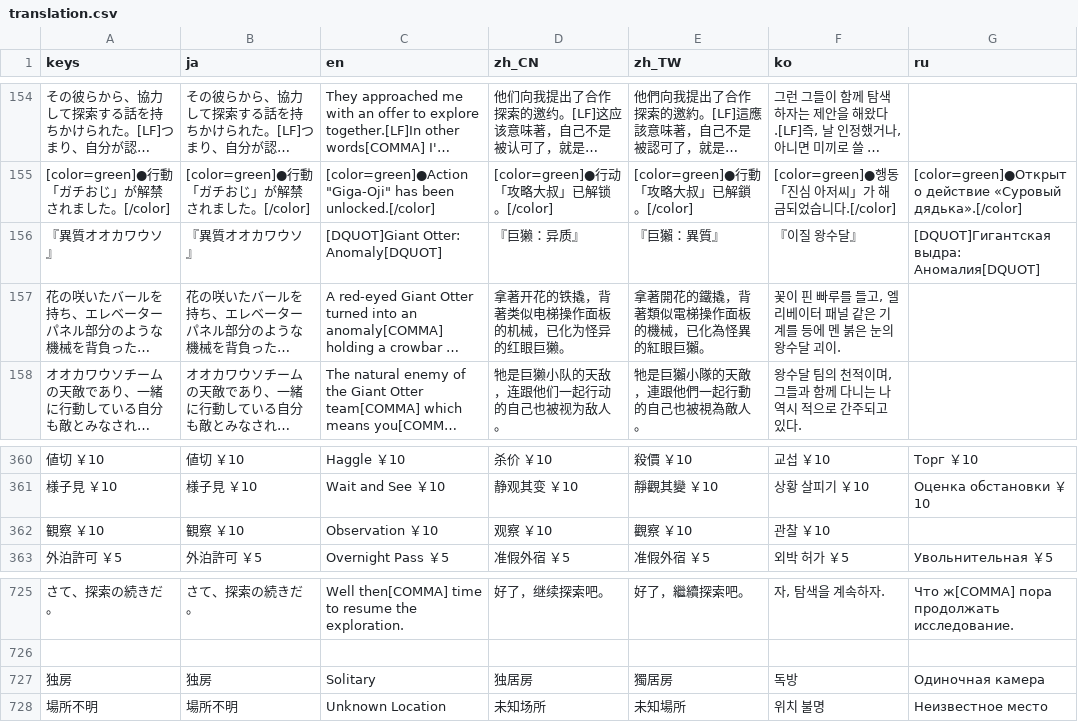
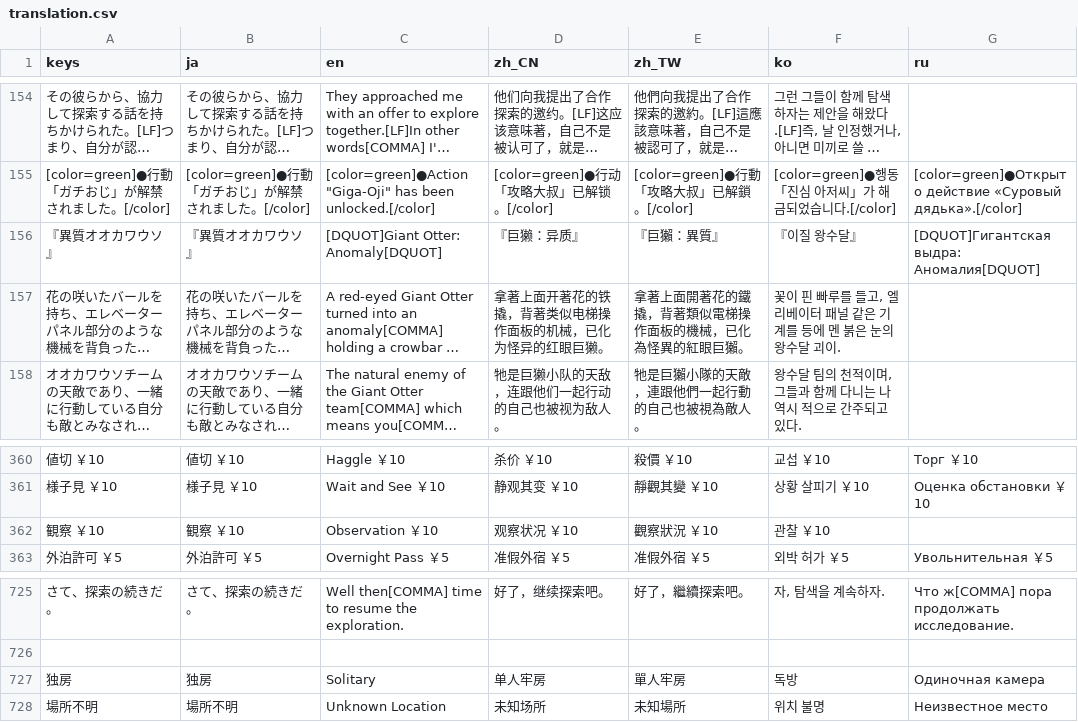
Before and after one commit to uskz/arai_Localization, a CSV file: translation.csv, drawn as a sheet; only a part is shown, gaps mark what is left out; long unchanged cells end in …; the diff names each change by its address in the sheet, - before the commit and + after, or states it on an @@ line.

```diff
--- a/translation.csv
+++ b/translation.csv
-D157 (zh_CN): 拿著开花的铁撬，背著类似电梯操作面板的机械，已化为怪异的红眼巨獭。
+D157 (zh_CN): 拿著上面开著花的铁撬，背著类似电梯操作面板的机械，已化为怪异的红眼巨獭。
-E157 (zh_TW): 拿著開花的鐵撬，背著類似電梯操作面板的機械，已化為怪異的紅眼巨獺。
+E157 (zh_TW): 拿著上面開著花的鐵撬，背著類似電梯操作面板的機械，已化為怪異的紅眼巨獺。
-D362 (zh_CN): 观察 ￥10
+D362 (zh_CN): 观察状况 ￥10
-E362 (zh_TW): 觀察 ￥10
+E362 (zh_TW): 觀察狀況 ￥10
-D727 (zh_CN): 独居房
+D727 (zh_CN): 单人牢房
-E727 (zh_TW): 獨居房
+E727 (zh_TW): 單人牢房
```
Also changed, not shown: 1 other file.
